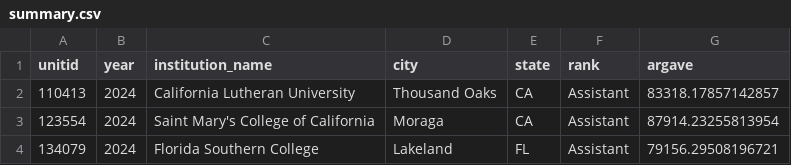
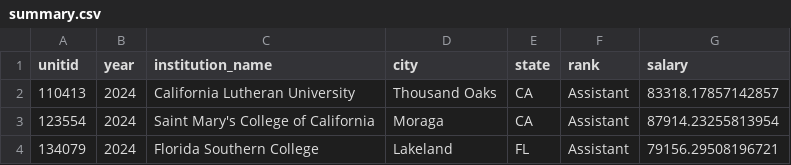
Before and after one commit to ebreimer/ipeds, a CSV file: summary.csv, drawn as a sheet; only a part is shown.

Commit message:
Change column 'argave' to 'salary' in summary.csv

```diff
--- a/summary.csv
+++ b/summary.csv
@@ -1,2 +1,2 @@
-unitid,year,institution_name,city,state,rank,argave
+unitid,year,institution_name,city,state,rank,salary
 110413,2024,California Lutheran University,Thousand Oaks,CA,Assistant,83318.17857142857
```
